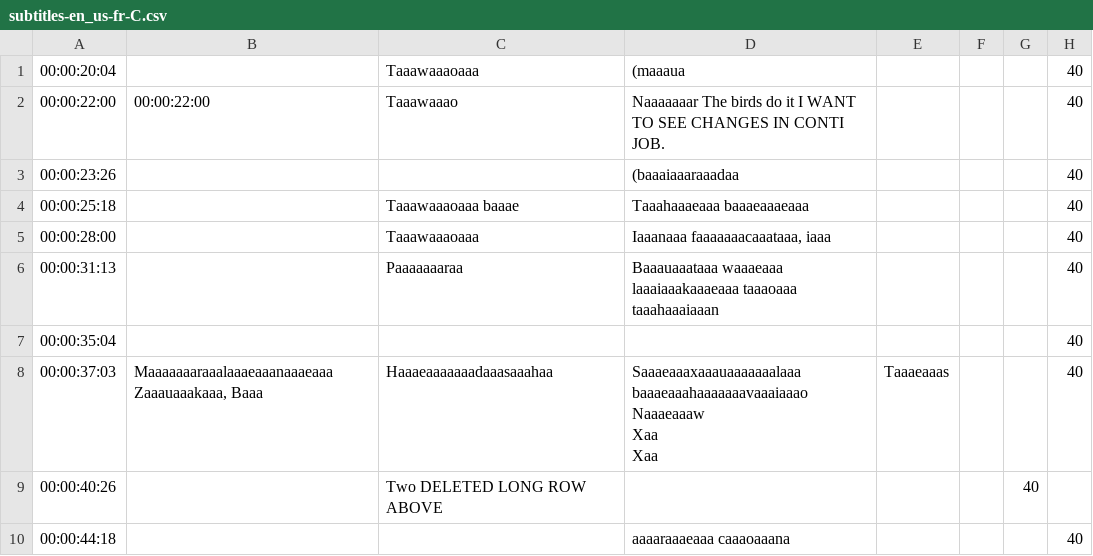
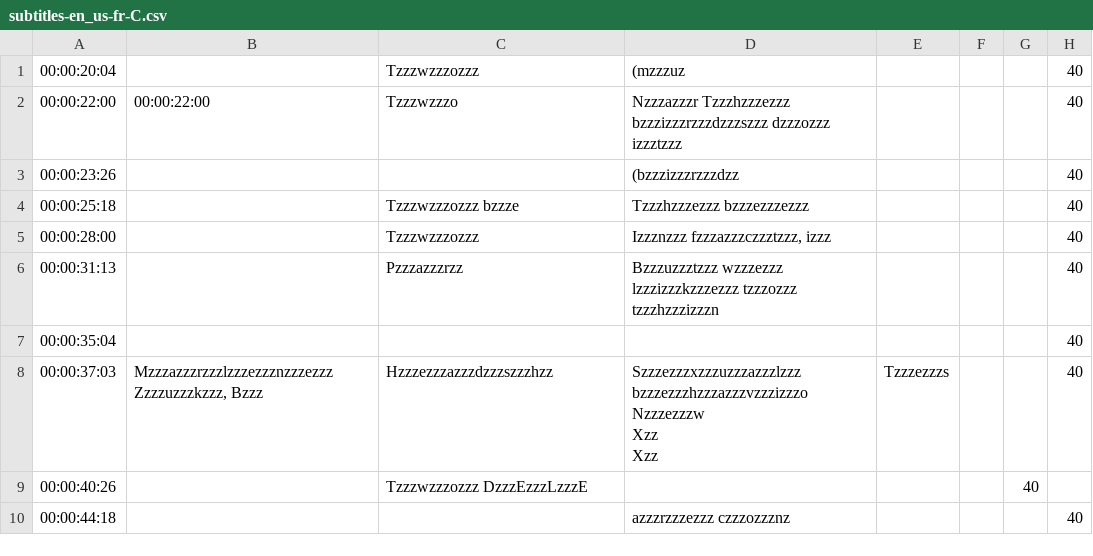
Before and after one commit to MemsourceTesting/QA, a CSV file: Folder/fr/subtitles-en_us-fr-C.csv, drawn as a sheet.

Commit message:
File subtitles.csv committed.

```diff
--- a/Folder/fr/subtitles-en_us-fr-C.csv
+++ b/Folder/fr/subtitles-en_us-fr-C.csv
@@ -1,13 +1,13 @@
-00:00:20:04,,Taaawaaaoaaa ,(maaaua,,,,40
-00:00:22:00,00:00:22:00,Taaawaaao,Naaaaaaar The birds do it I WANT TO SEE CHANGES IN CONTI JOB.,,,,40
-00:00:23:26,,,(baaaiaaaraaadaa,,,,40
-00:00:25:18,,Taaawaaaoaaa baaae,Taaahaaaeaaa baaaeaaaeaaa,,,,40
-00:00:28:00,,Taaawaaaoaaa,"Iaaanaaa faaaaaaacaaataaa, iaaa",,,,40
-00:00:31:13,,Paaaaaaaraa,Baaauaaataaa waaaeaaa laaaiaaakaaaeaaa taaaoaaa taaahaaaiaaan,,,,40
+00:00:20:04,,Tzzzwzzzozzz ,(mzzzuz,,,,40
+00:00:22:00,00:00:22:00,Tzzzwzzzo,Nzzzazzzr Tzzzhzzzezzz bzzzizzzrzzzdzzzszzz dzzzozzz izzztzzz,,,,40
+00:00:23:26,,,(bzzzizzzrzzzdzz,,,,40
+00:00:25:18,,Tzzzwzzzozzz bzzze,Tzzzhzzzezzz bzzzezzzezzz,,,,40
+00:00:28:00,,Tzzzwzzzozzz,"Izzznzzz fzzzazzzczzztzzz, izzz",,,,40
+00:00:31:13,,Pzzzazzzrzz,Bzzzuzzztzzz wzzzezzz lzzzizzzkzzzezzz tzzzozzz tzzzhzzzizzzn,,,,40
 00:00:35:04,,,,,,,40
-00:00:37:03,"Maaaaaaaraaalaaaeaaanaaaeaaa Zaaauaaakaaa, Baaa",Haaaeaaaaaaadaaasaaahaa,"Saaaeaaaxaaauaaaaaaalaaa baaaeaaahaaaaaaavaaaiaaao
-Naaaeaaaw
-Xaa
-Xaa",Taaaeaaas,,,40
-00:00:40:26,,Two DELETED LONG ROW ABOVE,,,,40
-00:00:44:18,,,aaaaraaaeaaa caaaoaaana,,,,40
+00:00:37:03,"Mzzzazzzrzzzlzzzezzznzzzezzz Zzzzuzzzkzzz, Bzzz",Hzzzezzzazzzdzzzszzzhzz,"Szzzezzzxzzzuzzzazzzlzzz bzzzezzzhzzzazzzvzzzizzzo
+Nzzzezzzw
+Xzz
+Xzz",Tzzzezzzs,,,40
+00:00:40:26,,Tzzzwzzzozzz DzzzEzzzLzzzE,,,,40
+00:00:44:18,,,azzzrzzzezzz czzzozzznz,,,,40
```
